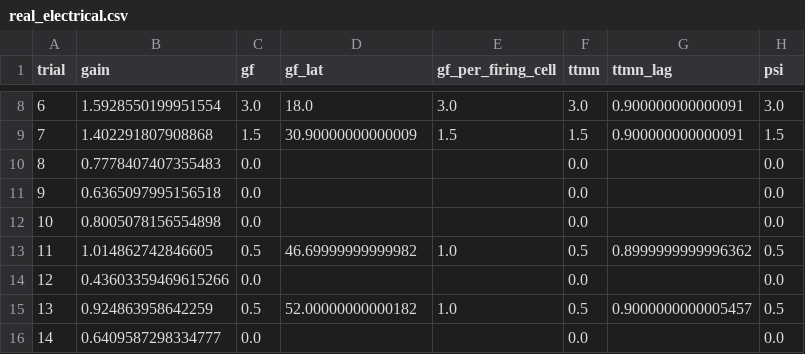
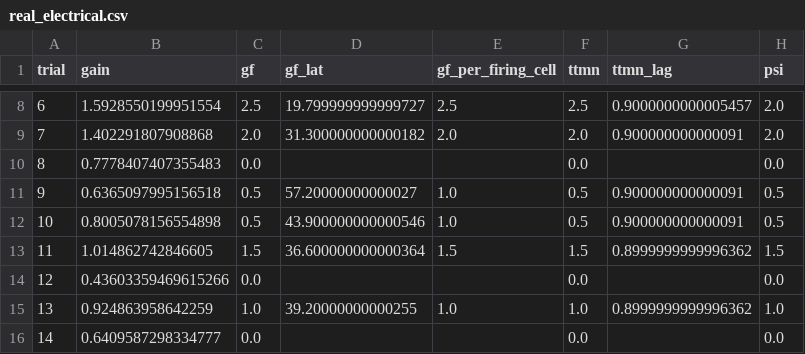
Before and after one commit to IONOFIELD/FLYCNS, a CSV file: results/gf_escape/real_electrical.csv, drawn as a sheet; only a part is shown, gaps mark what is left out; the diff covers the shown part only.

```diff
--- a/results/gf_escape/real_electrical.csv
+++ b/results/gf_escape/real_electrical.csv
@@ -8,9 +8,9 @@ trial,gain,gf,gf_lat,gf_per_firing_cell,ttmn,ttmn_lag,psi
-6,1.5928550199951554,3.0,18.0,3.0,3.0,0.900000000000091,3.0
-7,1.402291807908868,1.5,30.90000000000009,1.5,1.5,0.900000000000091,1.5
+6,1.5928550199951554,2.5,19.799999999999727,2.5,2.5,0.9000000000005457,2.0
+7,1.402291807908868,2.0,31.300000000000182,2.0,2.0,0.900000000000091,2.0
 8,0.7778407407355483,0.0,,,0.0,,0.0
-9,0.6365097995156518,0.0,,,0.0,,0.0
-10,0.8005078156554898,0.0,,,0.0,,0.0
-11,1.014862742846605,0.5,46.69999999999982,1.0,0.5,0.8999999999996362,0.5
+9,0.6365097995156518,0.5,57.20000000000027,1.0,0.5,0.900000000000091,0.5
+10,0.8005078156554898,0.5,43.900000000000546,1.0,0.5,0.900000000000091,0.5
+11,1.014862742846605,1.5,36.600000000000364,1.5,1.5,0.8999999999996362,1.5
 12,0.43603359469615266,0.0,,,0.0,,0.0
-13,0.924863958642259,0.5,52.00000000000182,1.0,0.5,0.9000000000005457,0.5
+13,0.924863958642259,1.0,39.20000000000255,1.0,1.0,0.8999999999996362,1.0
 14,0.6409587298334777,0.0,,,0.0,,0.0
```
Also changed, not shown: 138 edited cells elsewhere in this file, results/gf_escape/real_chemical_only.csv, 13 other files.
